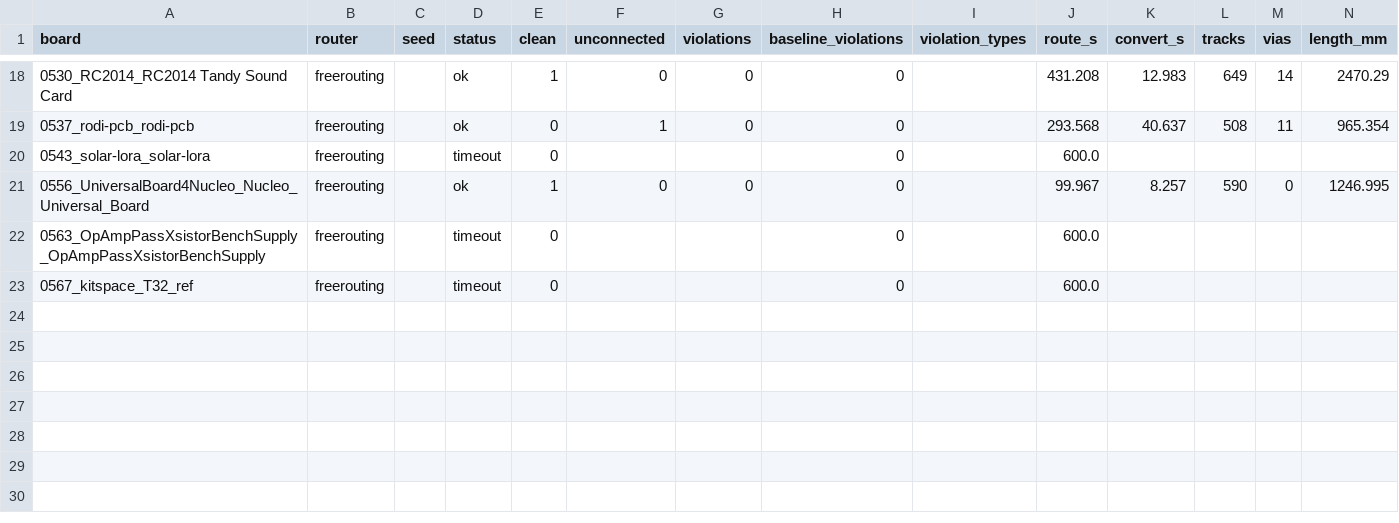
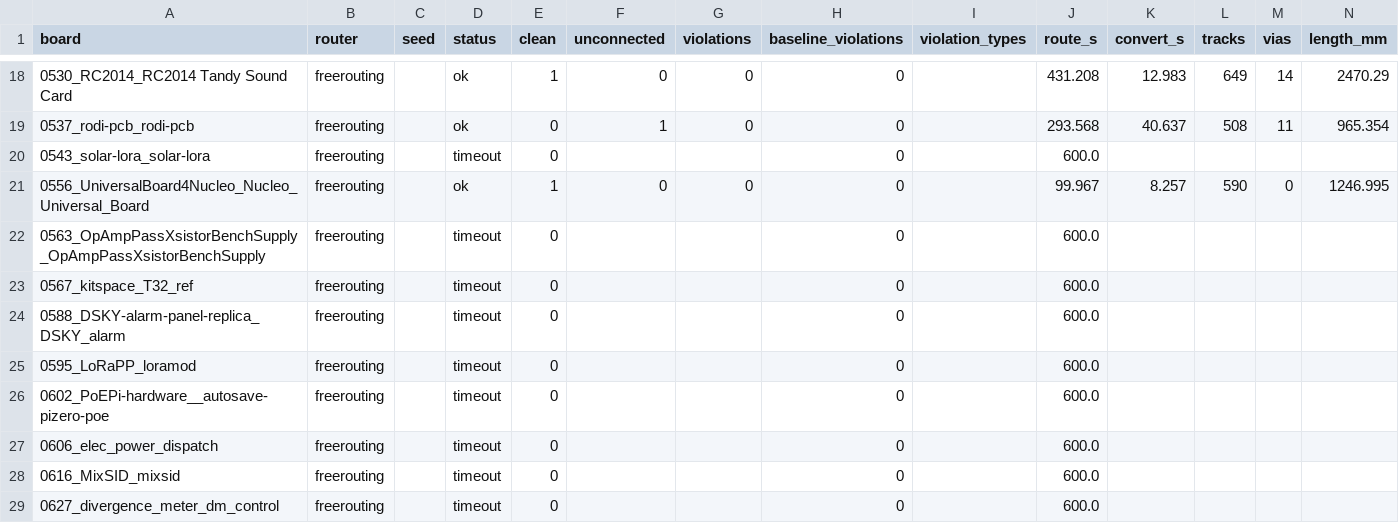
Before and after one commit to TheWingTheWong/copperline, a CSV file: bench/results/sealed-c-freerouting-shard1.csv, drawn as a sheet; only a part is shown, gaps mark what is left out; the diff names each change by its address in the sheet, - before the commit and + after, or states it on an @@ line.

```diff
--- a/bench/results/sealed-c-freerouting-shard1.csv
+++ b/bench/results/sealed-c-freerouting-shard1.csv
+row 24: 0588_DSKY-alarm-panel-replica_DSKY_alarm | freerouting |  | timeout | 0 |  |  | 0 |  | 600.0
+row 25: 0595_LoRaPP_loramod | freerouting |  | timeout | 0 |  |  | 0 |  | 600.0
+row 26: 0602_PoEPi-hardware__autosave-pizero-poe | freerouting |  | timeout | 0 |  |  | 0 |  | 600.0
+row 27: 0606_elec_power_dispatch | freerouting |  | timeout | 0 |  |  | 0 |  | 600.0
+row 28: 0616_MixSID_mixsid | freerouting |  | timeout | 0 |  |  | 0 |  | 600.0
+row 29: 0627_divergence_meter_dm_control | freerouting |  | timeout | 0 |  |  | 0 |  | 600.0
```
Also changed, not shown: bench/results/sealed-c-copperline.csv, bench/results/sealed-c-freerouting-shard2.csv, 5 other files.
